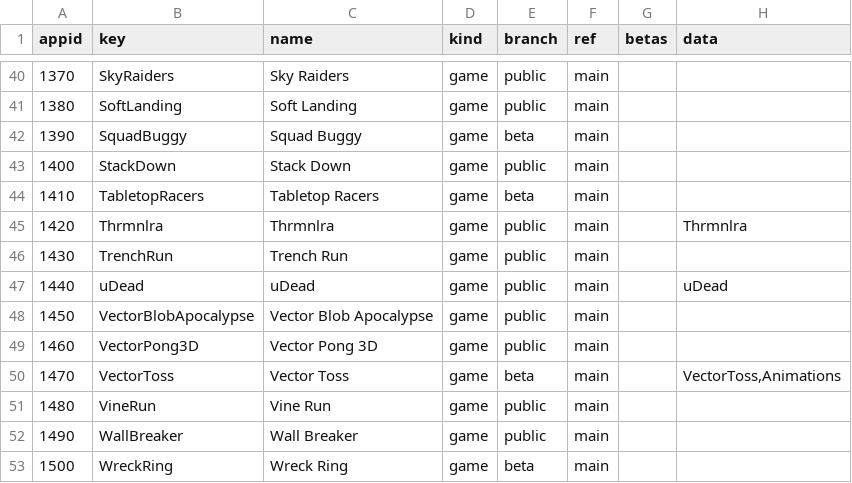
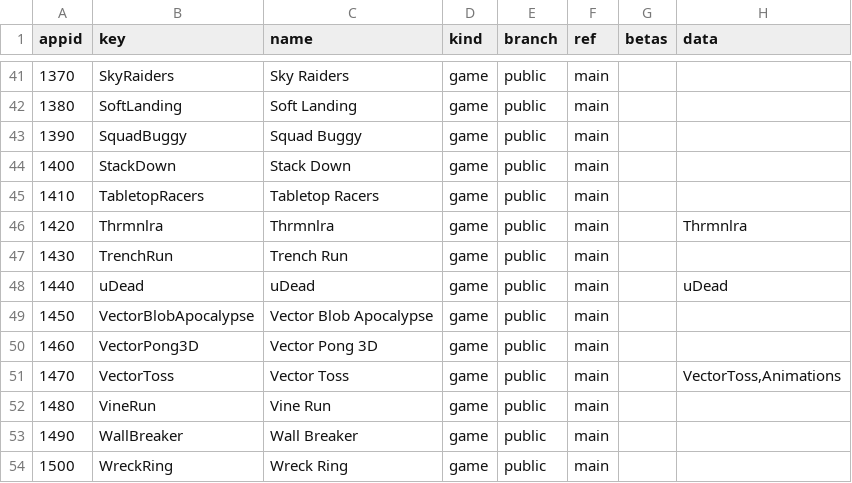
Before and after one commit to OXTBox/LIB_PUBLIC, a TSV file: install/catalog.tsv, drawn as a sheet; only a part is shown, gaps mark what is left out; the diff covers the shown part only.

```diff
--- a/install/catalog.tsv
+++ b/install/catalog.tsv
@@ -41,5 +42,5 @@ appid	key	name	kind	branch	ref	betas	data
 1380	SoftLanding	Soft Landing	game	public	main		
-1390	SquadBuggy	Squad Buggy	game	beta	main		
+1390	SquadBuggy	Squad Buggy	game	public	main		
 1400	StackDown	Stack Down	game	public	main		
-1410	TabletopRacers	Tabletop Racers	game	beta	main		
+1410	TabletopRacers	Tabletop Racers	game	public	main		
 1420	Thrmnlra	Thrmnlra	game	public	main		Thrmnlra
@@ -49,5 +50,5 @@ appid	key	name	kind	branch	ref	betas	data
 1460	VectorPong3D	Vector Pong 3D	game	public	main		
-1470	VectorToss	Vector Toss	game	beta	main		VectorToss,Animations
+1470	VectorToss	Vector Toss	game	public	main		VectorToss,Animations
 1480	VineRun	Vine Run	game	public	main		
 1490	WallBreaker	Wall Breaker	game	public	main		
-1500	WreckRing	Wreck Ring	game	beta	main		
+1500	WreckRing	Wreck Ring	game	public	main		
```
Also changed, not shown: 1 added row and 10 edited cells elsewhere in this file, 2 other files.
